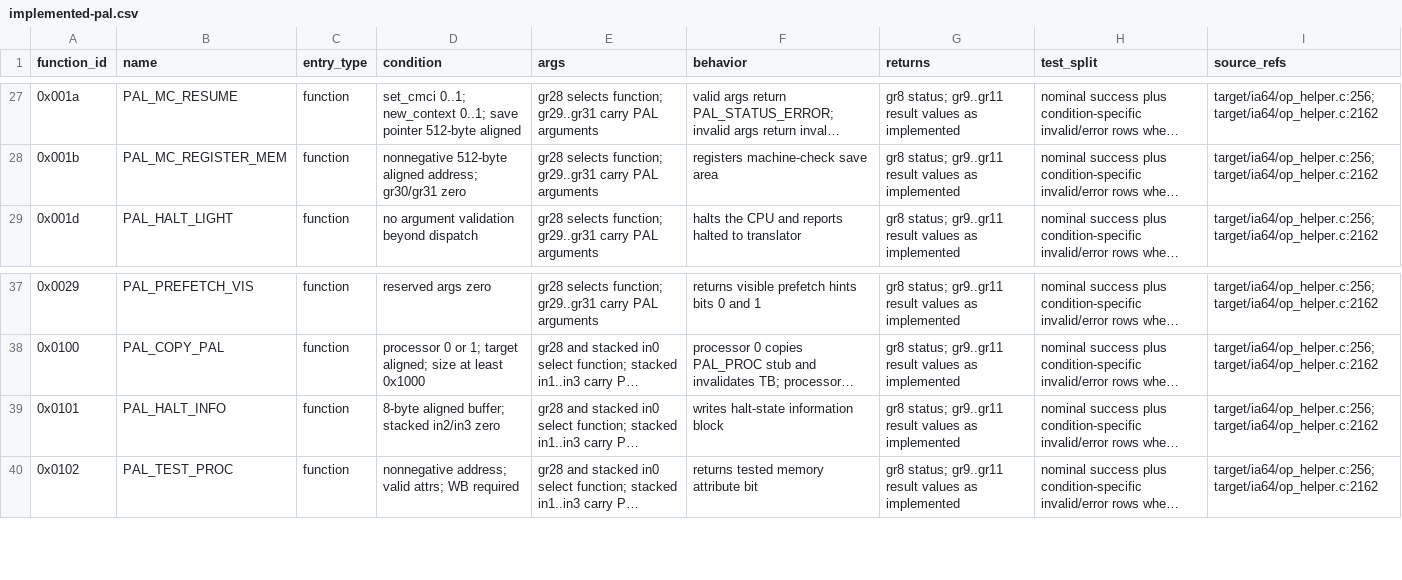
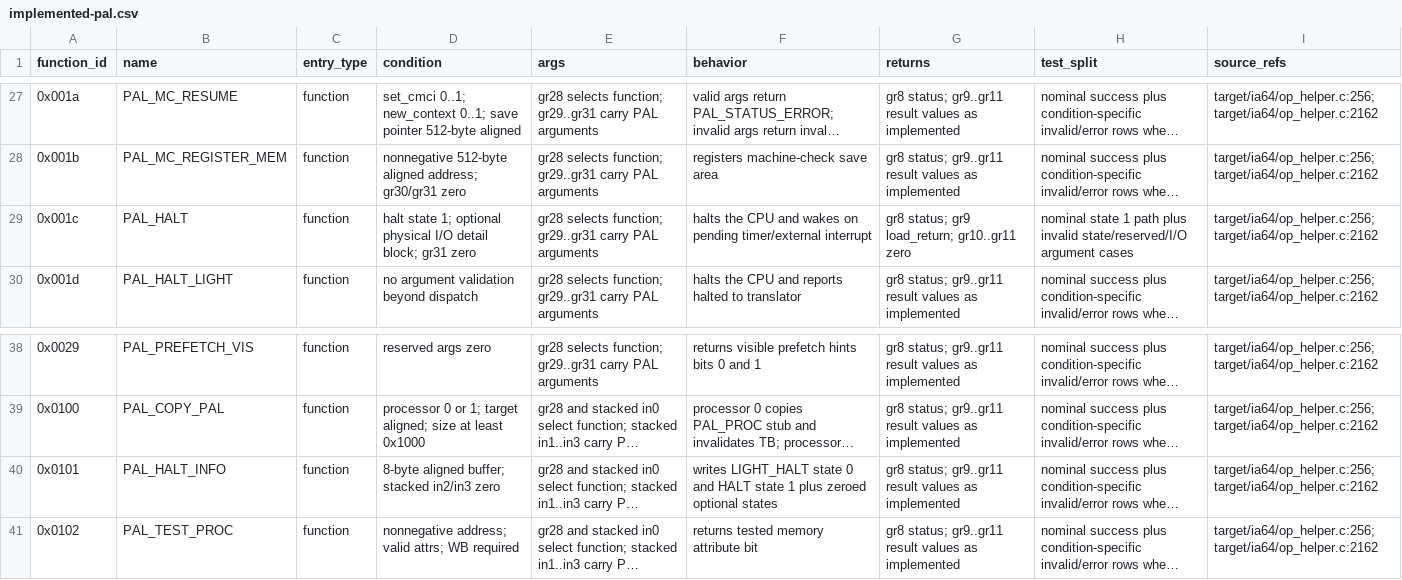
Before and after one commit to GenSayer/qemu-system-ia64, a CSV file: docs/ia64/implemented-pal.csv, drawn as a sheet; only a part is shown, gaps mark what is left out; long unchanged cells end in …; addresses are those after the commit; the diff names each change by its address in the sheet, - before the commit and + after, or states it on an @@ line.

Commit message:
Improve IA-64 PAL/PSHL decode, firmware CD boot/runtime services, and add corresponding tests

```diff
--- a/docs/ia64/implemented-pal.csv
+++ b/docs/ia64/implemented-pal.csv
+row 29: 0x001c | PAL_HALT | function | halt state 1; optional physical I/O detail block; gr31 zero | gr28 selects function; gr29..gr31 carry PAL arguments | halts the CPU and wakes on pending timer/external interrupt | gr8 status; gr9 load_return; gr10..gr11 zero | nominal state 1 path plus invalid state/reserved/I/O argument cases | target/ia64/op_helper.c:256; target/ia64/op_helper.c:2162
-F40 (behavior): writes halt-state information block
+F40 (behavior): writes LIGHT_HALT state 0 and HALT state 1 plus zeroed optional states
```
Also changed, not shown: 9 other files.
